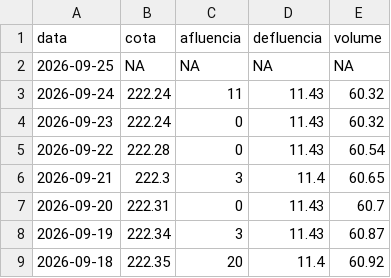
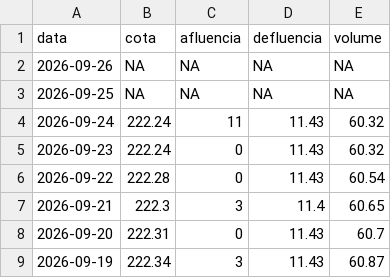
Before and after one commit to paulobarros/res_pedra, a CSV file: data/pedra_dados.csv, drawn as a sheet; only a part is shown; the shorter side is filled out with more unchanged rows.

```diff
--- a/data/pedra_dados.csv
+++ b/data/pedra_dados.csv
@@ -1,2 +1,3 @@
 "data","cota","afluencia","defluencia","volume"
+2026-09-26,NA,NA,NA,NA
 2026-09-25,NA,NA,NA,NA
```
